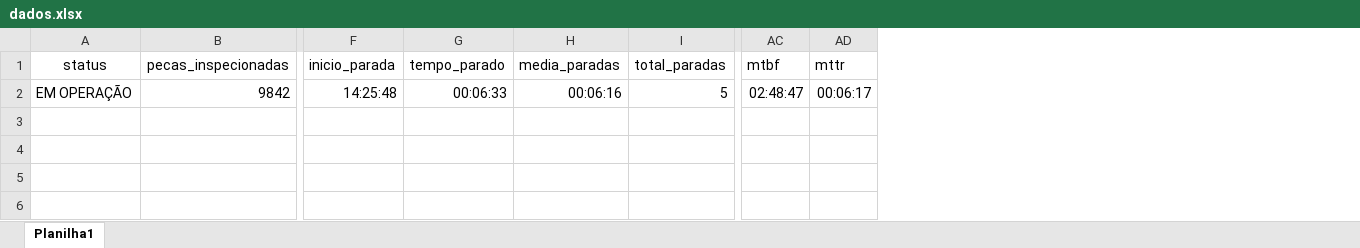
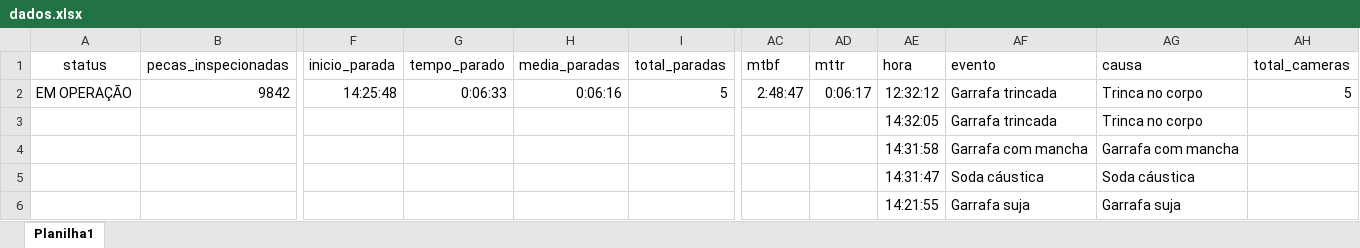
Before and after one commit to julianabs14/supervisorio, an Excel workbook: backend/dados.xlsx, sheet Planilha1, drawn as a sheet; only a part is shown, gaps mark what is left out; values as stored, in another font and other column widths than the file's, no borders; rows hold the shown columns only; the diff names each change by its address in the sheet, - before the commit and + after, or states it on an @@ line.

Commit message:
base de dados

```diff
--- a/backend/dados.xlsx (sheet Planilha1)
+++ b/backend/dados.xlsx (sheet Planilha1)
+column AE (hora), row 2: 12:32:12
+column AF (evento), row 2: Garrafa trincada
+column AG (causa), row 2: Trinca no corpo
+column AH (total_cameras), row 2: 5
-G2 (tempo_parado): 00:06:33
+G2 (tempo_parado): 0:06:33
-H2 (media_paradas): 00:06:16
+H2 (media_paradas): 0:06:16
-AC2 (mtbf): 02:48:47
+AC2 (mtbf): 2:48:47
-AD2 (mttr): 00:06:17
+AD2 (mttr): 0:06:17
+row 3:  |  |  |  |  |  |  |  | 14:32:05 | Garrafa trincada | Trinca no corpo
+row 4:  |  |  |  |  |  |  |  | 14:31:58 | Garrafa com mancha | Garrafa com mancha
+row 5:  |  |  |  |  |  |  |  | 14:31:47 | Soda cáustica | Soda cáustica
+row 6:  |  |  |  |  |  |  |  | 14:21:55 | Garrafa suja | Garrafa suja
```
